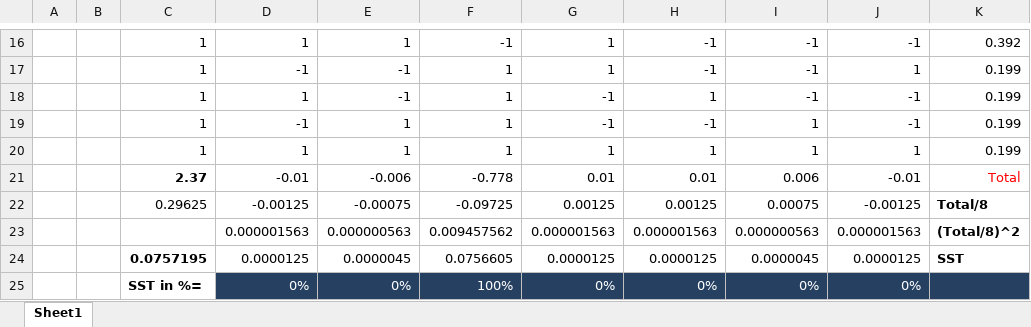
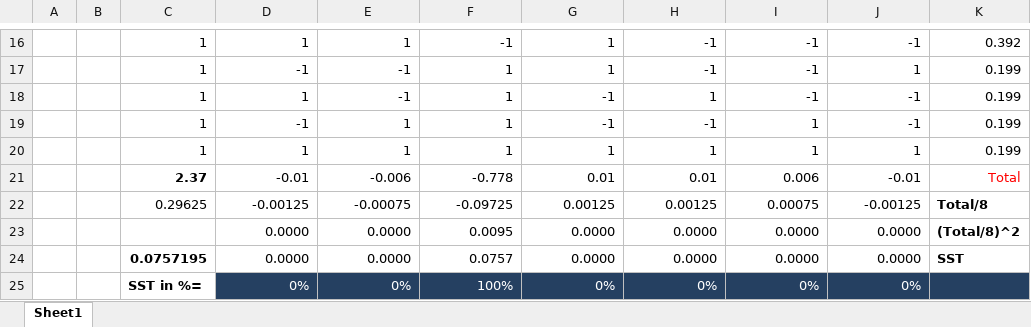
Before and after one commit to ShuvoSahaRoy/Performance-Modeling, an Excel workbook: memory utilization as matrix.xlsx, sheet Sheet1, drawn as a sheet; only a part is shown, gaps mark what is left out; values as stored, in another font and other column widths than the file's, no borders; charts and pictures not drawn; removed rows and columns are numbered as before the commit, all else as after; the diff names each change by its address in the sheet, - before the commit and + after, or states it on an @@ line.

```diff
--- a/memory utilization as matrix.xlsx (sheet Sheet1)
+++ b/memory utilization as matrix.xlsx (sheet Sheet1)
-row 23:  |  |  | 0.000001563 | 0.000000563 | 0.009457562 | 0.000001563 | 0.000001563 | 0.000000563 | 0.000001563 | (Total/8)^2
-row 24:  |  | 0.0757195 | 0.0000125 | 0.0000045 | 0.0756605 | 0.0000125 | 0.0000125 | 0.0000045 | 0.0000125 | SST
+row 23:  |  |  | 0.0000 | 0.0000 | 0.0095 | 0.0000 | 0.0000 | 0.0000 | 0.0000 | (Total/8)^2
+row 24:  |  | 0.0757195 | 0.0000 | 0.0000 | 0.0757 | 0.0000 | 0.0000 | 0.0000 | 0.0000 | SST
```
Also changed, not shown: charts or pictures, execution timetime as matrix.xlsx, memory usage as matrix.xlsx, 5 other files.
